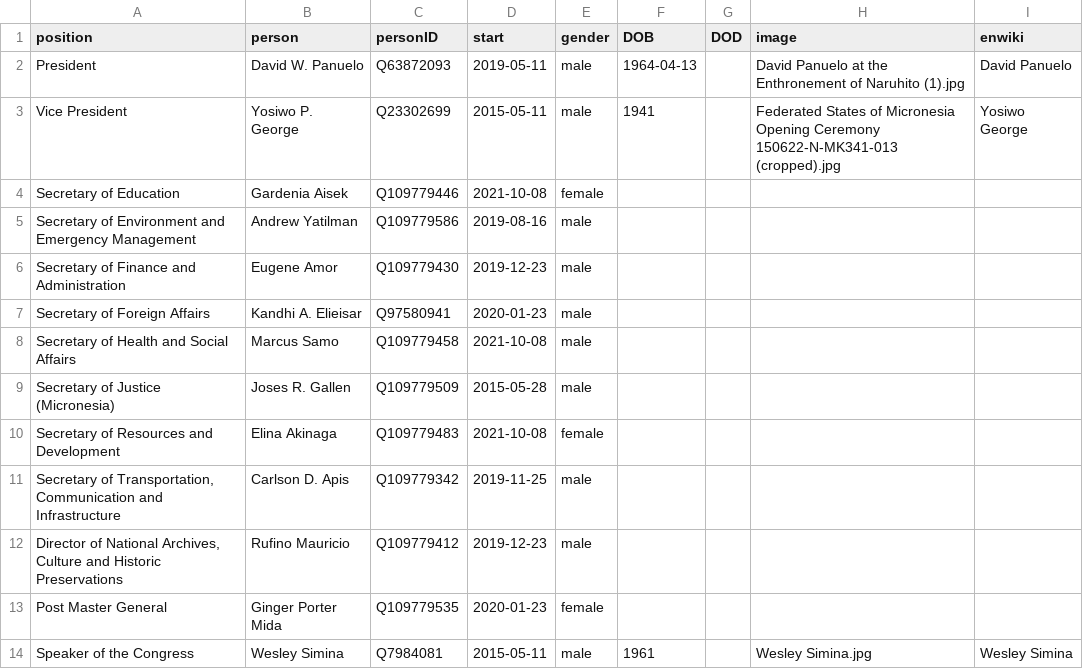
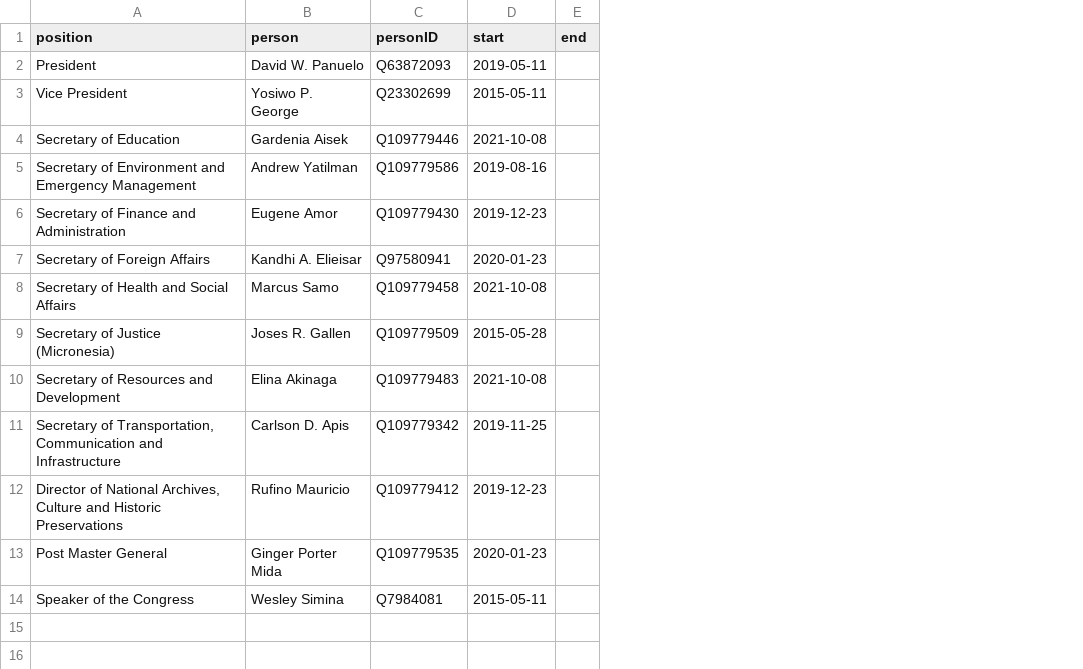
Before and after one commit to every-politician-scrapers/micronesia-ministers, a CSV file: html/current.csv, drawn as a sheet; removed rows and columns are numbered as before the commit, all else as after; the diff names each change by its address in the sheet, - before the commit and + after, or states it on an @@ line.

```diff
--- a/html/current.csv
+++ b/html/current.csv
-column E (gender), rows 2-14: male | male | female | male | male | male | male | male | female | male | male | female | male
-column F (DOB), rows 2-14: 1964-04-13 | 1941 |  |  |  |  |  |  |  |  |  |  | 1961
-column G (DOD), empty
-column H (image), rows 2-14: David Panuelo at the Enthronement of Naruhito (1).jpg | Federated States of Micronesia Opening Ceremony 150622-N-MK341-013 (cropped).jpg |  |  |  |  |  |  |  |  |  |  | Wesley Simina.jpg
-column I (enwiki), rows 2-14: David Panuelo | Yosiwo George |  |  |  |  |  |  |  |  |  |  | Wesley Simina
+column E (end), empty
```
Also changed, not shown: html/holders21.csv, 1 other file.
